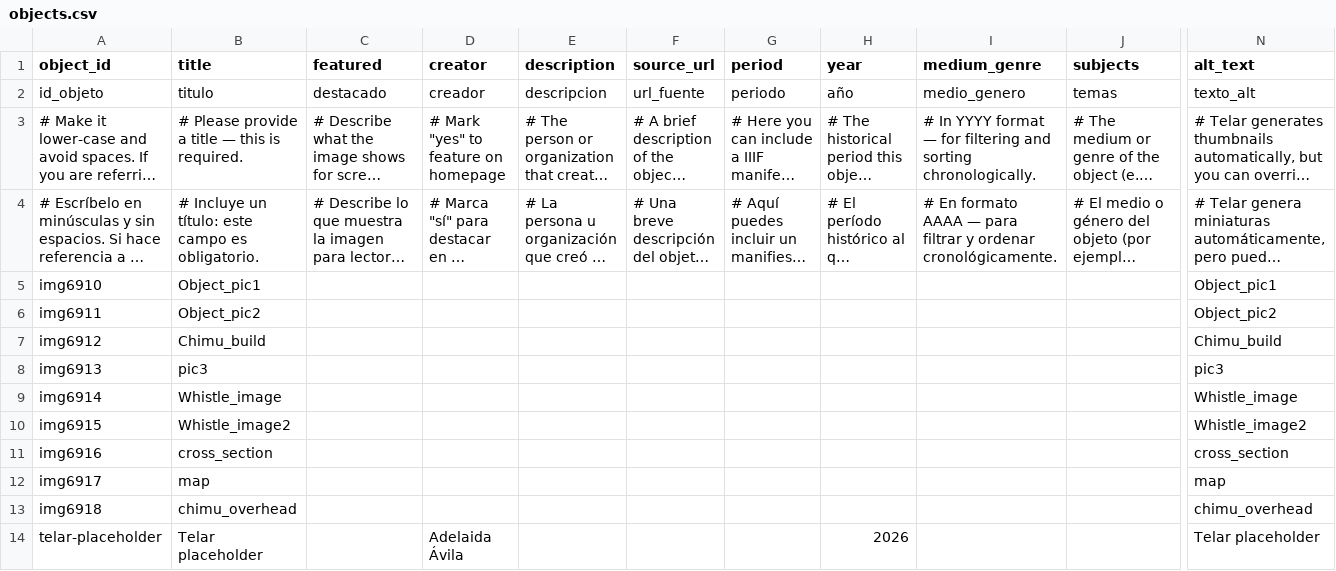
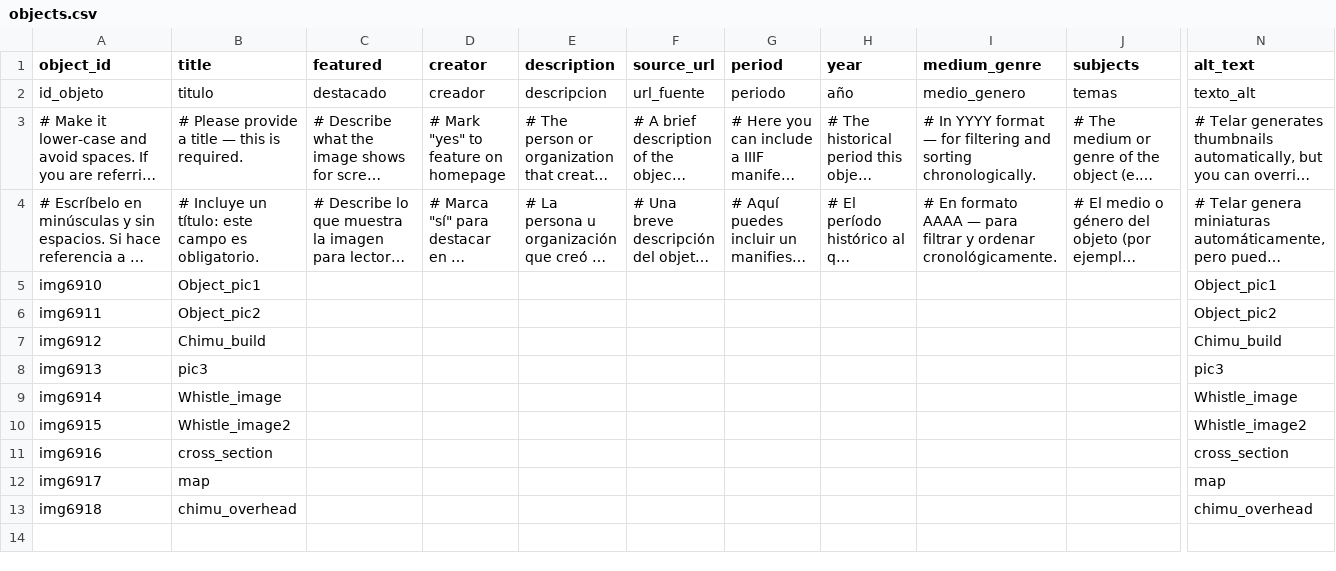
Before and after one commit to hafw1t/chimu_double_ch_wh_vessel, a CSV file: telar-content/spreadsheets/objects.csv, drawn as a sheet; only a part is shown, gaps mark what is left out; long unchanged cells end in …; rows hold the shown columns only; the diff names each change by its address in the sheet, - before the commit and + after, or states it on an @@ line.

Commit message:
Add 1 story, add 9 objects, add 1 glossary term
Added:
  Story: Test
  Object: Object_pic1
  Object: Object_pic2
  Object: Chimu_build
  Object: pic3
  Object: Whistle_image
  Object: Whistle_image2
  Object: cross_section
  Object: map
  Object: chimu_overhead
  Glossary term: Telar

Published via Telar Compositor

```diff
--- a/telar-content/spreadsheets/objects.csv
+++ b/telar-content/spreadsheets/objects.csv
-row 14: telar-placeholder | Telar placeholder |  | Adelaida Ávila |  |  |  | 2026 |  |  | Telar placeholder
```
Also changed, not shown: telar-content/spreadsheets/glossary.csv, 9 other files.
